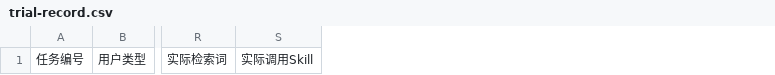
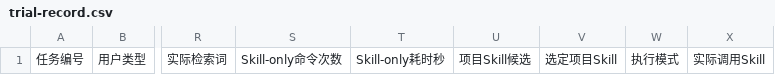
Before and after one commit to StriveToLearnCode/ai-talk-marketplace, a CSV file: plugins/ai-talk/docs/trial-record.csv, drawn as a sheet; only a part is shown, gaps mark what is left out; the diff names each change by its address in the sheet, - before the commit and + after, or states it on an @@ line.

Commit message:
refactor: Update AI Talk skill descriptions and enhance project skill routing
- Revised short description and default prompt in openai.yaml for clarity and functionality.
- Enhanced API integration task instructions to emphasize direct validation and user review.
- Updated capability reuse guidelines to clarify skill discovery processes and project skill indexing.
- Adjusted clarifying questions to default to 'modify_and_verify' handling mode.
- Improved feature development guidelines to prioritize project skill routing for code generation.
- Modified build-capability-index script to support new intent profiles and skills-only scanning.
- Refined context collection logic to streamline task inference.
- Expanded test coverage for project skill routing and intent handling.
- Added acceptance cases to validate new behavior in skill execution and task handling.

```diff
--- a/plugins/ai-talk/docs/trial-record.csv
+++ b/plugins/ai-talk/docs/trial-record.csv
+column S, row 1: Skill-only命令次数
+column T, row 1: Skill-only耗时秒
+column U, row 1: 项目Skill候选
+column V, row 1: 选定项目Skill
+column W, row 1: 执行模式
```
Also changed, not shown: 17 other files.
